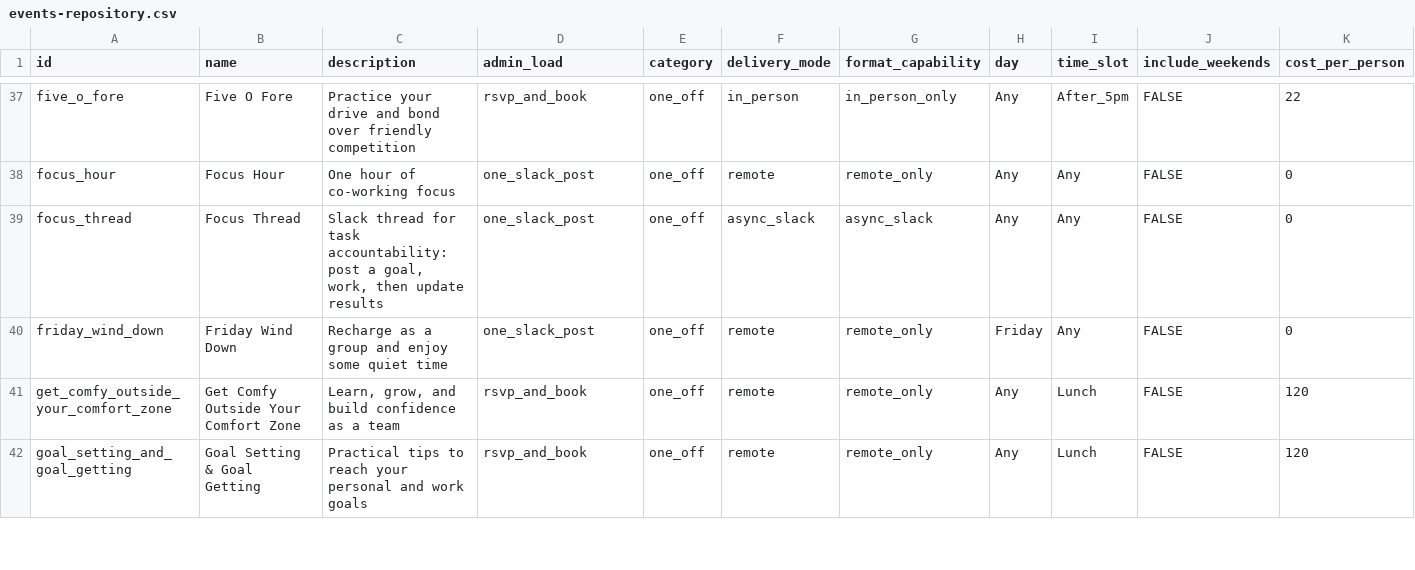
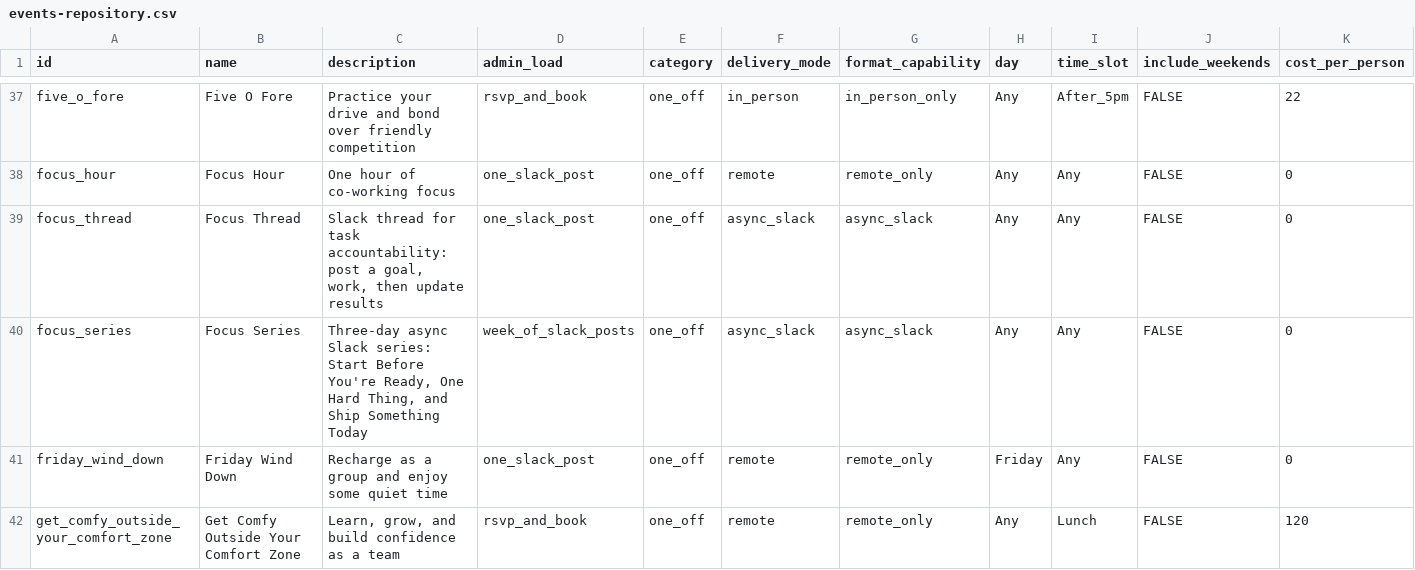
Before and after one commit to eeoswork/eeos, a CSV file: events-repository.csv, drawn as a sheet; only a part is shown, gaps mark what is left out; the shorter side is filled out with more unchanged rows; rows hold the shown columns only; the diff names each change by its address in the sheet, - before the commit and + after, or states it on an @@ line.

Commit message:
Add focus_series admin Slack event picker workflow

```diff
--- a/events-repository.csv
+++ b/events-repository.csv
+row 40: focus_series | Focus Series | Three-day async Slack series: Start Before You're Ready, One Hard Thing, and Ship Something Today | week_of_slack_posts | one_off | async_slack | async_slack | Any | Any | FALSE | 0
```
Also changed, not shown: 2 other files.
